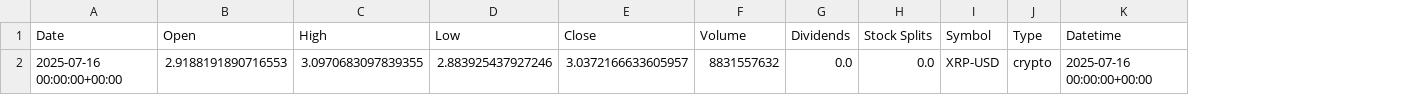
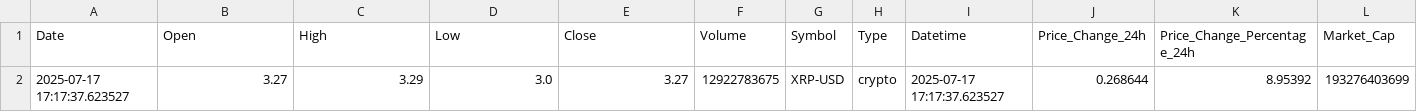
Before and after one commit to srivtx/fear-greed-sentiment-v2, a CSV file: data/market_cache/XRP-USD_cache.csv, drawn as a sheet; removed rows and columns are numbered as before the commit, all else as after; the diff names each change by its address in the sheet, - before the commit and + after, or states it on an @@ line.

```diff
--- a/data/market_cache/XRP-USD_cache.csv
+++ b/data/market_cache/XRP-USD_cache.csv
-column G (Dividends), empty
-column H (Stock Splits), empty
+column J (Price_Change_24h), empty
+column K (Price_Change_Percentage_24h), empty
+column L (Market_Cap), empty
-row 2: 2025-07-16 00:00:00+00:00 | 2.9188191890716553 | 3.0970683097839355 | 2.883925437927246 | 3.0372166633605957 | 8831557632 | 0.0 | 0.0 | XRP-USD | crypto | 2025-07-16 00:00:00+00:00
+row 2: 2025-07-17 17:17:37.623527 | 3.27 | 3.29 | 3.0 | 3.27 | 12922783675 | XRP-USD | crypto | 2025-07-17 17:17:37.623527 | 0.268644 | 8.95392 | 193276403699
```
Also changed, not shown: data/market_cache/ADA-USD_cache.csv, data/market_cache/BTC-USD_cache.csv, 33 other files.
